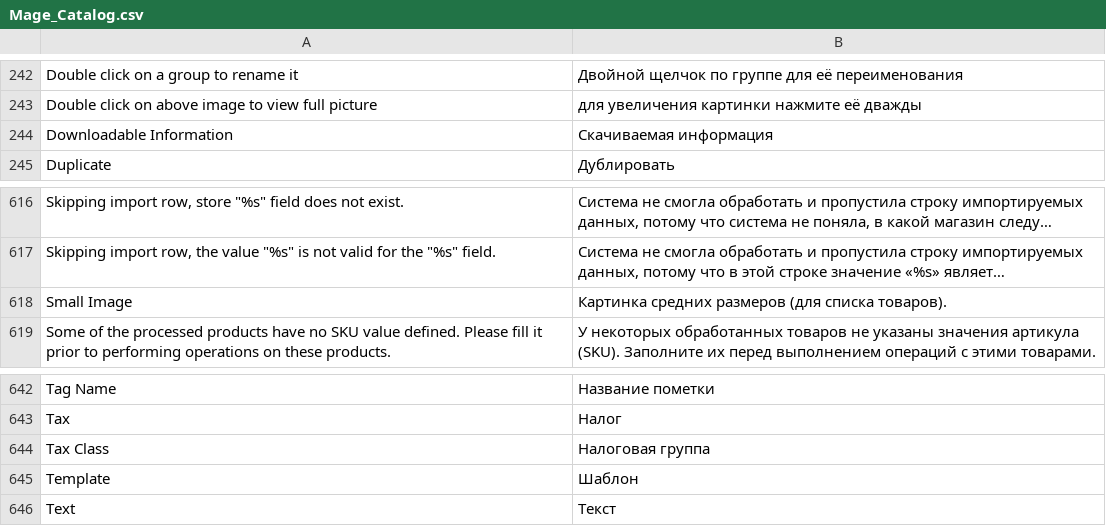
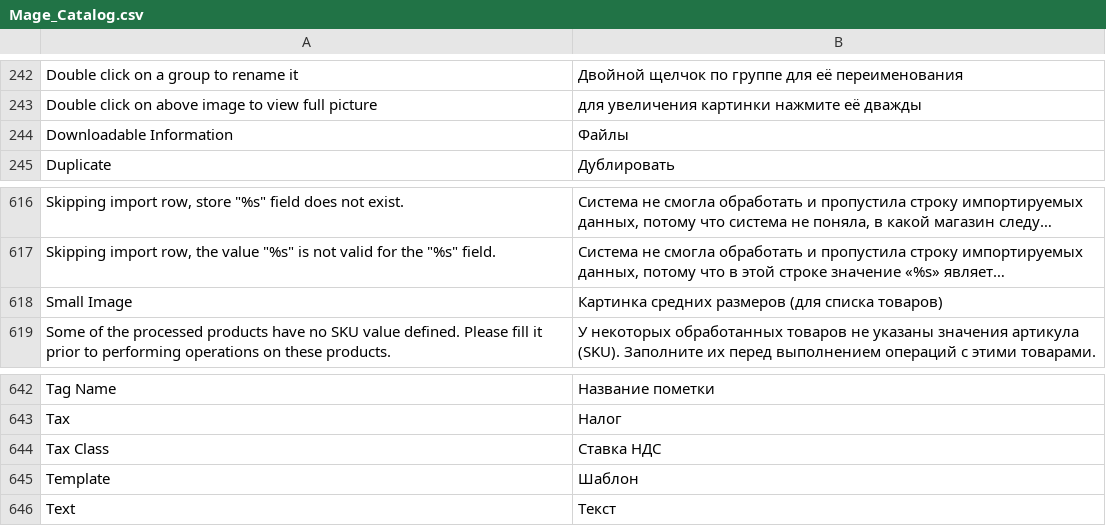
Before and after one commit to magento-russia/2, a CSV file: app/locale/ru_DF/Mage_Catalog.csv, drawn as a sheet; only a part is shown, gaps mark what is left out; long unchanged cells end in …; the diff names each change by its address in the sheet, - before the commit and + after, or states it on an @@ line.

```diff
--- a/app/locale/ru_DF/Mage_Catalog.csv
+++ b/app/locale/ru_DF/Mage_Catalog.csv
-B244: Скачиваемая информация
+B244: Файлы
-B618: …(для списка товаров).
+B618: …(для списка товаров)
-B644: Налоговая группа
+B644: Ставка НДС
```
Also changed, not shown: app/locale/ru_DF/Df_Eav.csv.
